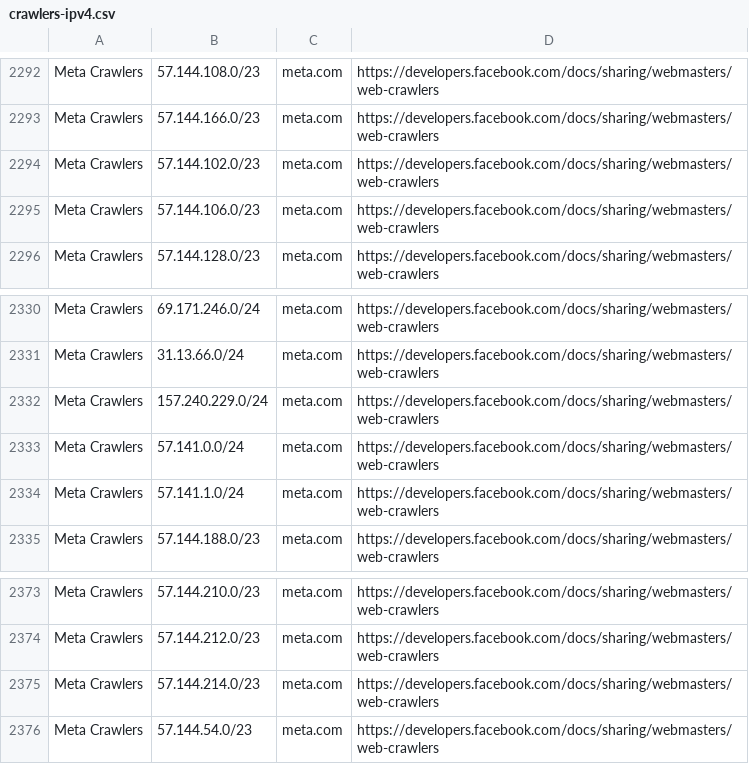
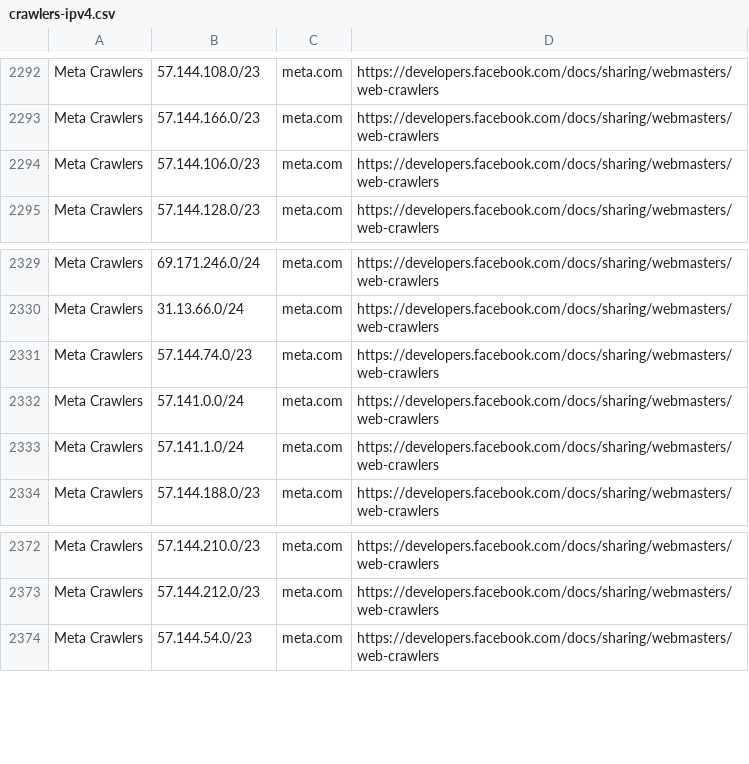
Before and after one commit to hexydec/ip-ranges, a CSV file: output/crawlers-ipv4.csv, drawn as a sheet; only a part is shown, gaps mark what is left out; removed rows and columns are numbered as before the commit, all else as after; the diff names each change by its address in the sheet, - before the commit and + after, or states it on an @@ line.

```diff
--- a/output/crawlers-ipv4.csv
+++ b/output/crawlers-ipv4.csv
-row 2294: Meta Crawlers | 57.144.102.0/23 | meta.com | https://developers.facebook.com/docs/sharing/webmasters/web-crawlers
-B2331: 157.240.229.0/24
+B2331: 57.144.74.0/23
-row 2375: Meta Crawlers | 57.144.214.0/23 | meta.com | https://developers.facebook.com/docs/sharing/webmasters/web-crawlers
```
Also changed, not shown: output/crawlers-ipv6.csv, output/crawlers.csv, 12 other files.
